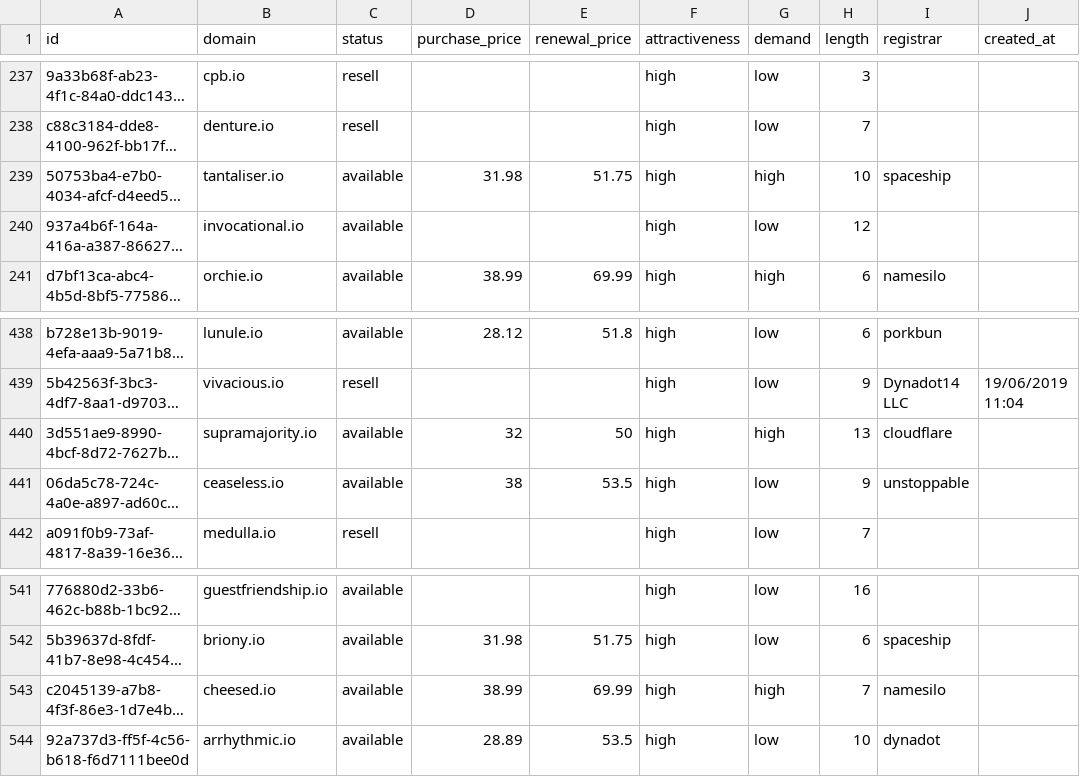
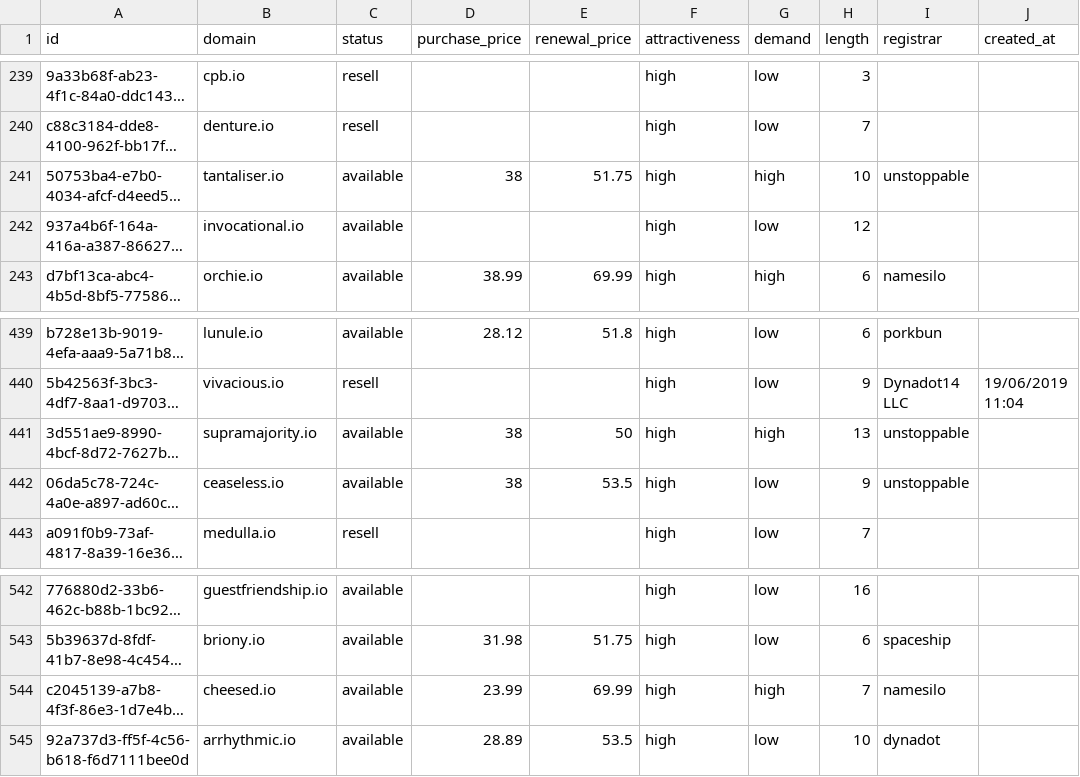
Before and after one commit to UniqueDomains/io-oneword-domains, a CSV file: io.csv, drawn as a sheet; only a part is shown, gaps mark what is left out; long unchanged cells end in …; addresses are those after the commit; the diff covers the shown part only; the diff names each change by its address in the sheet, - before the commit and + after, or states it on an @@ line.

```diff
--- a/io.csv
+++ b/io.csv
-D241 (purchase_price): 31.98
+D241 (purchase_price): 38
-I241 (registrar): spaceship
+I241 (registrar): unstoppable
-D441 (purchase_price): 32
+D441 (purchase_price): 38
-I441 (registrar): cloudflare
+I441 (registrar): unstoppable
-D544 (purchase_price): 38.99
+D544 (purchase_price): 23.99
```
Also changed, not shown: 3 added rows, 3 removed rows and 47 edited cells elsewhere in this file, 5 other files.
